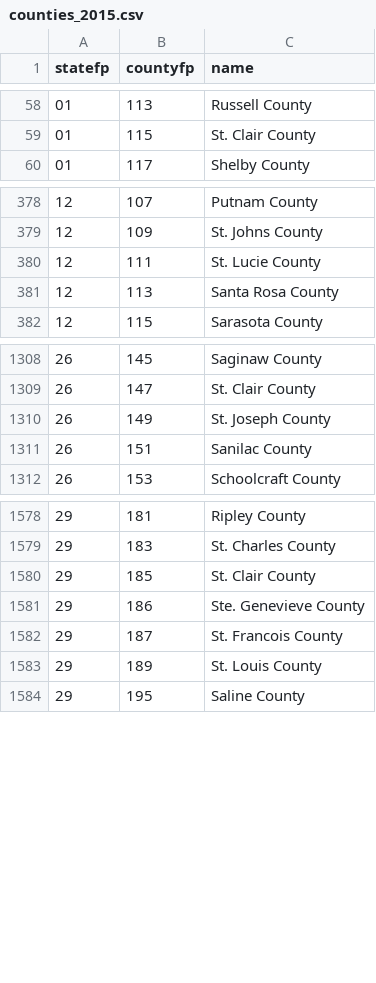
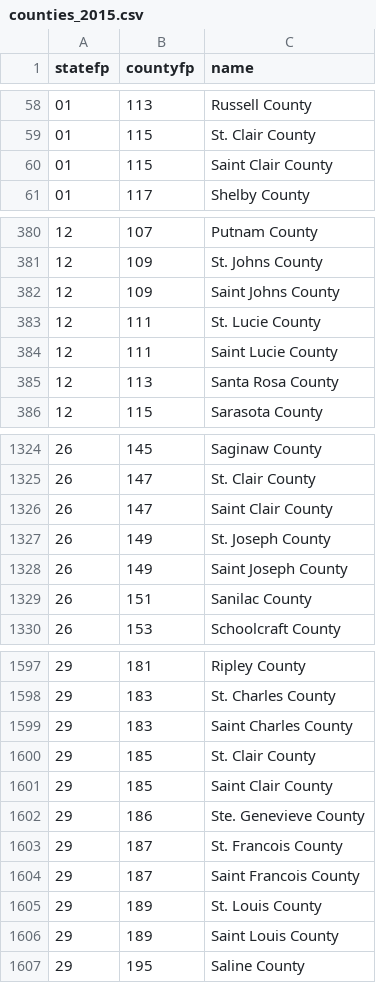
Before and after one commit to fitnr/addfips, a CSV file: addfips/data/counties_2015.csv, drawn as a sheet; only a part is shown, gaps mark what is left out; the diff covers the shown part only; the diff names each change by its address in the sheet, - before the commit and + after, or states it on an @@ line.

Commit message:
match "Saint" or "St."

```diff
--- a/addfips/data/counties_2015.csv
+++ b/addfips/data/counties_2015.csv
+row 60: 01 | 115 | Saint Clair County
+row 382: 12 | 109 | Saint Johns County
+row 384: 12 | 111 | Saint Lucie County
+row 1326: 26 | 147 | Saint Clair County
+row 1328: 26 | 149 | Saint Joseph County
+row 1599: 29 | 183 | Saint Charles County
+row 1601: 29 | 185 | Saint Clair County
+row 1604: 29 | 187 | Saint Francois County
+row 1606: 29 | 189 | Saint Louis County
```
Also changed, not shown: 20 added rows elsewhere in this file.
